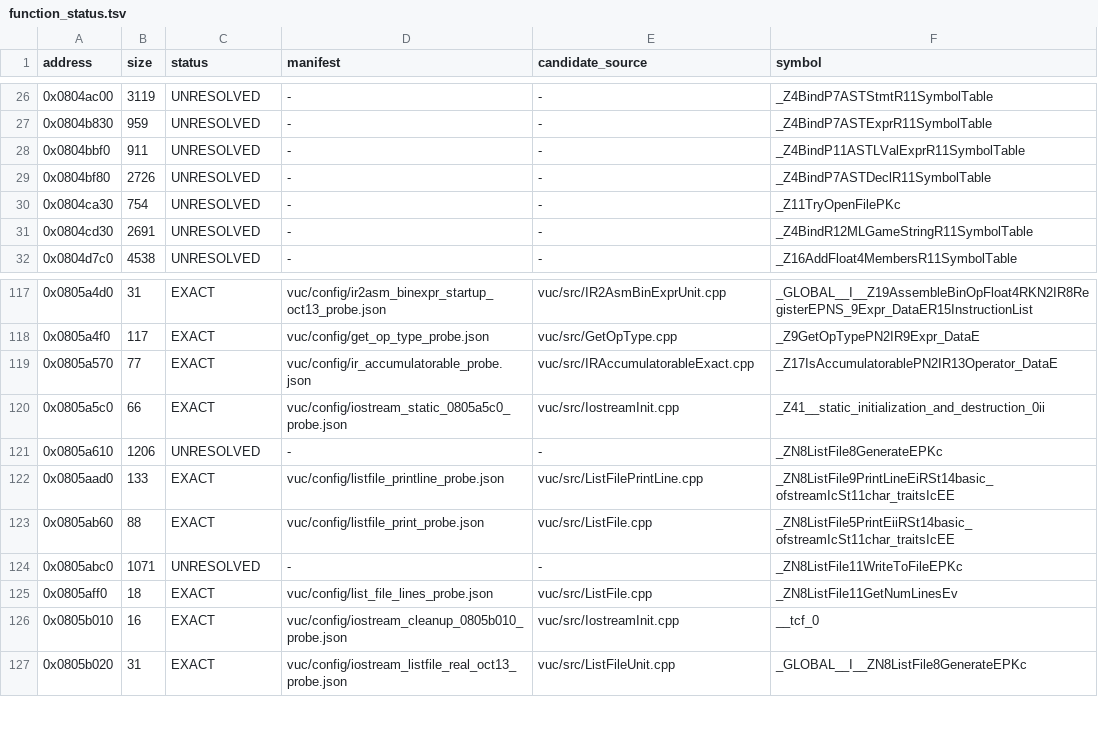
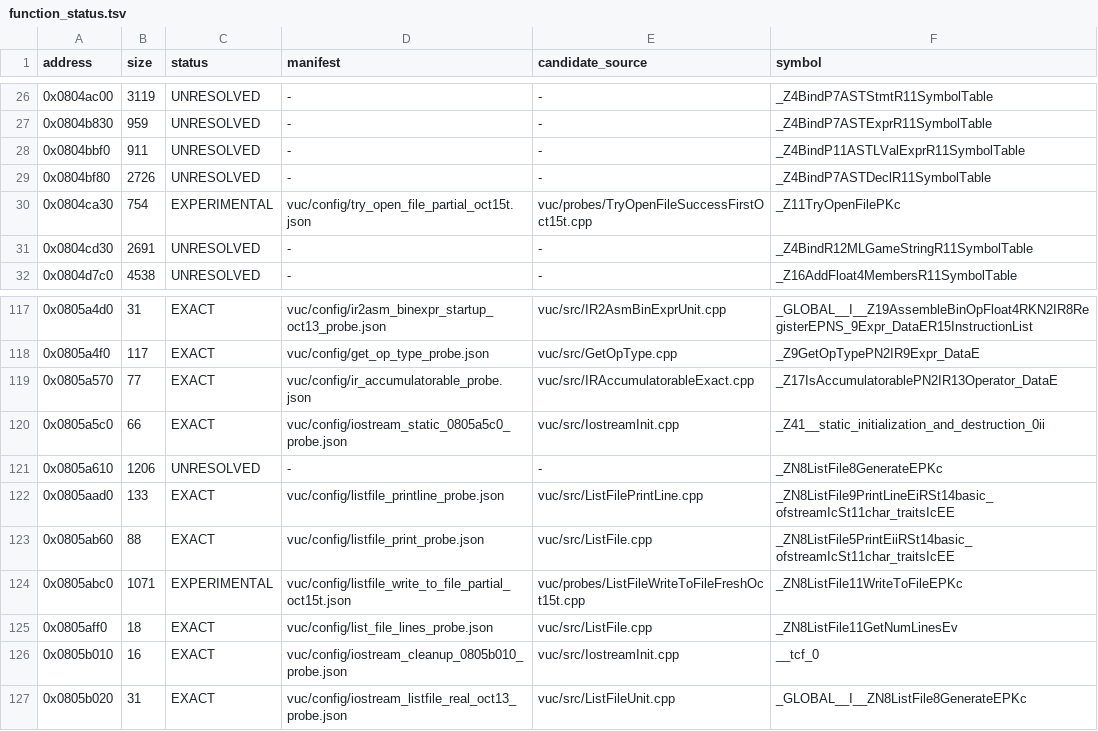
Before and after one commit to fjtrujy/revcl, a TSV file: vuc/config/function_status.tsv, drawn as a sheet; only a part is shown, gaps mark what is left out.

Commit message:
Recover interrupted TryOpenFile partial and synchronize historical stream candidate inventory

```diff
--- a/vuc/config/function_status.tsv
+++ b/vuc/config/function_status.tsv
@@ -29,3 +29,3 @@ address	size	status	manifest	candidate_source	symbol
 0x0804bf80	2726	UNRESOLVED	-	-	_Z4BindP7ASTDeclR11SymbolTable
-0x0804ca30	754	UNRESOLVED	-	-	_Z11TryOpenFilePKc
+0x0804ca30	754	EXPERIMENTAL	vuc/config/try_open_file_partial_oct15t.json	vuc/probes/TryOpenFileSuccessFirstOct15t.cpp	_Z11TryOpenFilePKc
 0x0804cd30	2691	UNRESOLVED	-	-	_Z4BindR12MLGameStringR11SymbolTable
@@ -123,3 +123,3 @@ address	size	status	manifest	candidate_source	symbol
 0x0805ab60	88	EXACT	vuc/config/listfile_print_probe.json	vuc/src/ListFile.cpp	_ZN8ListFile5PrintEiiRSt14basic_ofstreamIcSt11char_traitsIcEE
-0x0805abc0	1071	UNRESOLVED	-	-	_ZN8ListFile11WriteToFileEPKc
+0x0805abc0	1071	EXPERIMENTAL	vuc/config/listfile_write_to_file_partial_oct15t.json	vuc/probes/ListFileWriteToFileFreshOct15t.cpp	_ZN8ListFile11WriteToFileEPKc
 0x0805aff0	18	EXACT	vuc/config/list_file_lines_probe.json	vuc/src/ListFile.cpp	_ZN8ListFile11GetNumLinesEv
```
Also changed, not shown: 9 other files.
